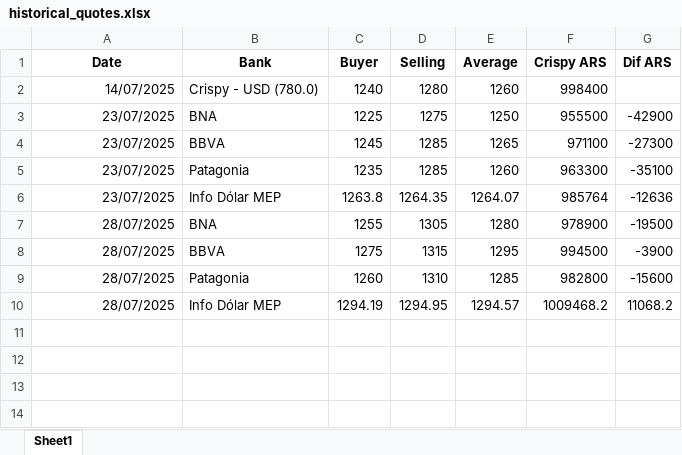
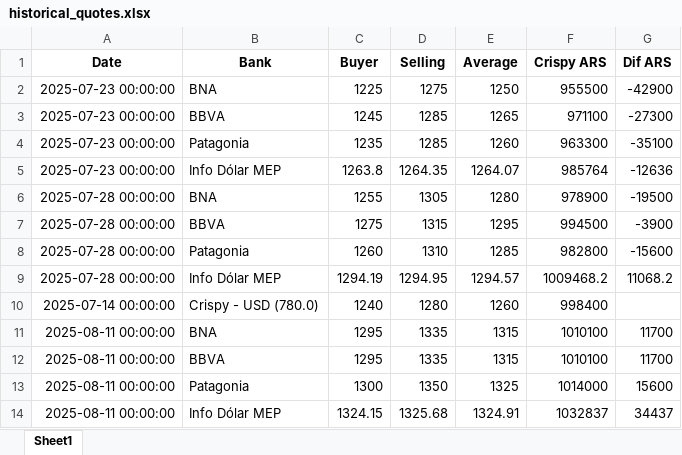
Before and after one commit to CarlosBrc32/Proyecto_tc, an Excel workbook: data/historical_quotes.xlsx, sheet Sheet1, drawn as a sheet; values as stored, in another font and other column widths than the file's, no borders; removed rows and columns are numbered as before the commit, all else as after; the diff names each change by its address in the sheet, - before the commit and + after, or states it on an @@ line.

Commit message:
ejecute script

```diff
--- a/data/historical_quotes.xlsx (sheet Sheet1)
+++ b/data/historical_quotes.xlsx (sheet Sheet1)
-row 2: 14/07/2025 | Crispy - USD (780.0) | 1240 | 1280 | 1260 | 998400
-A2:A5 (Date): 23/07/2025
+A2:A5 (Date): 2025-07-23 00:00:00
-A6:A9 (Date): 28/07/2025
+A6:A9 (Date): 2025-07-28 00:00:00
+row 10: 2025-07-14 00:00:00 | Crispy - USD (780.0) | 1240 | 1280 | 1260 | 998400
+row 11: 2025-08-11 00:00:00 | BNA | 1295 | 1335 | 1315 | 1010100 | 11700
+row 12: 2025-08-11 00:00:00 | BBVA | 1295 | 1335 | 1315 | 1010100 | 11700
+row 13: 2025-08-11 00:00:00 | Patagonia | 1300 | 1350 | 1325 | 1014000 | 15600
+row 14: 2025-08-11 00:00:00 | Info Dólar MEP | 1324.15 | 1325.68 | 1324.91 | 1032837 | 34437
```
